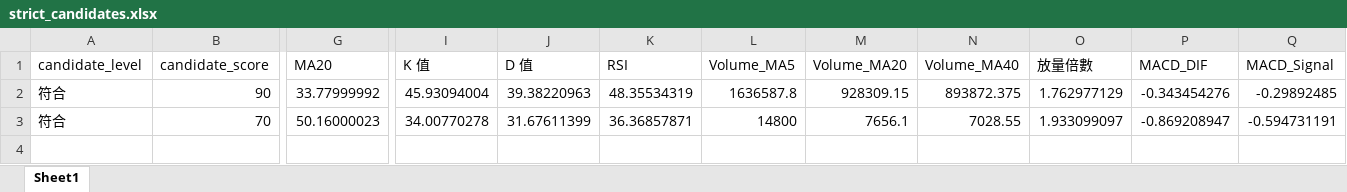
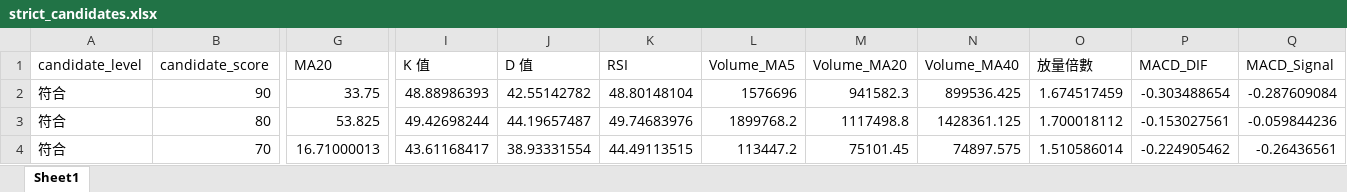
Before and after one commit to ScoppenLin/CandyTWStock, an Excel workbook: downloads/strict_candidates.xlsx, sheet Sheet1, drawn as a sheet; only a part is shown, gaps mark what is left out; values as stored, in another font and other column widths than the file's, no borders; addresses are those after the commit; rows hold the shown columns only; the diff covers the shown part only; the diff names each change by its address in the sheet, - before the commit and + after, or states it on an @@ line.

```diff
--- a/downloads/strict_candidates.xlsx (sheet Sheet1)
+++ b/downloads/strict_candidates.xlsx (sheet Sheet1)
-G2 (MA20): 33.77999992
+G2 (MA20): 33.75
-I2 (K 值): 45.93094004
+I2 (K 值): 48.88986393
-J2 (D 值): 39.38220963
+J2 (D 值): 42.55142782
-K2 (RSI): 48.35534319
+K2 (RSI): 48.80148104
-L2 (Volume_MA5): 1636587.8
+L2 (Volume_MA5): 1576696
-M2 (Volume_MA20): 928309.15
+M2 (Volume_MA20): 941582.3
-N2 (Volume_MA40): 893872.375
+N2 (Volume_MA40): 899536.425
-O2 (放量倍數): 1.762977129
+O2 (放量倍數): 1.674517459
-P2 (MACD_DIF): -0.343454276
+P2 (MACD_DIF): -0.303488654
-Q2 (MACD_Signal): -0.29892485
+Q2 (MACD_Signal): -0.287609084
+row 3: 符合 | 80 | 53.825 | 49.42698244 | 44.19657487 | 49.74683976 | 1899768.2 | 1117498.8 | 1428361.125 | 1.700018112 | -0.153027561 | -0.059844236
-G4 (MA20): 50.16000023
+G4 (MA20): 16.71000013
-I4 (K 值): 34.00770278
+I4 (K 值): 43.61168417
-J4 (D 值): 31.67611399
+J4 (D 值): 38.93331554
-K4 (RSI): 36.36857871
+K4 (RSI): 44.49113515
-L4 (Volume_MA5): 14800
+L4 (Volume_MA5): 113447.2
-M4 (Volume_MA20): 7656.1
+M4 (Volume_MA20): 75101.45
-N4 (Volume_MA40): 7028.55
+N4 (Volume_MA40): 74897.575
-O4 (放量倍數): 1.933099097
+O4 (放量倍數): 1.510586014
-P4 (MACD_DIF): -0.869208947
+P4 (MACD_DIF): -0.224905462
-Q4 (MACD_Signal): -0.594731191
+Q4 (MACD_Signal): -0.26436561
```
Also changed, not shown: 30 edited cells elsewhere in this sheet, downloads/screening_result.xlsx, downloads/watchlist_candidates.xlsx, 3 other files.
